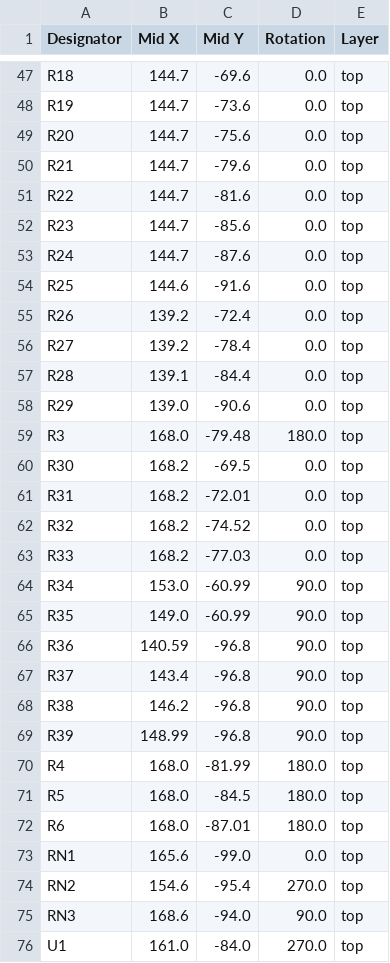
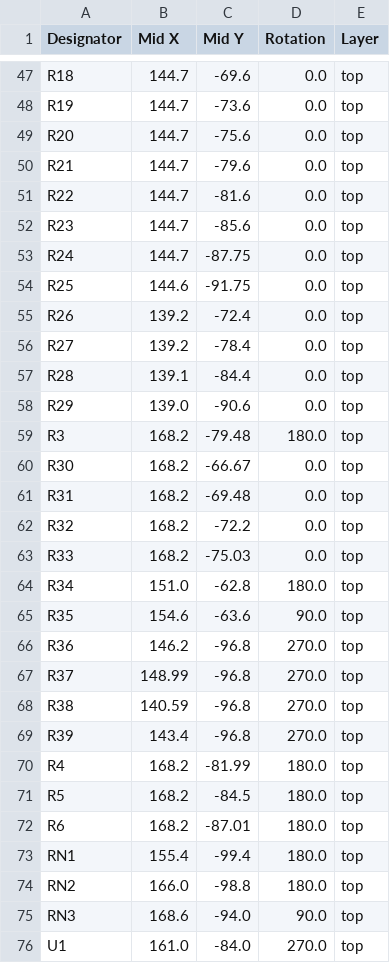
Before and after one commit to alexnaet/LapX, a CSV file: production/positions.csv, drawn as a sheet; only a part is shown, gaps mark what is left out; the diff covers the shown part only.

```diff
--- a/production/positions.csv
+++ b/production/positions.csv
@@ -52,4 +52,4 @@ R22,144.7,-81.6,0.0,top
 R23,144.7,-85.6,0.0,top
-R24,144.7,-87.6,0.0,top
-R25,144.6,-91.6,0.0,top
+R24,144.7,-87.75,0.0,top
+R25,144.6,-91.75,0.0,top
 R26,139.2,-72.4,0.0,top
@@ -58,18 +58,18 @@ R28,139.1,-84.4,0.0,top
 R29,139.0,-90.6,0.0,top
-R3,168.0,-79.48,180.0,top
-R30,168.2,-69.5,0.0,top
-R31,168.2,-72.01,0.0,top
-R32,168.2,-74.52,0.0,top
-R33,168.2,-77.03,0.0,top
-R34,153.0,-60.99,90.0,top
-R35,149.0,-60.99,90.0,top
-R36,140.59,-96.8,90.0,top
-R37,143.4,-96.8,90.0,top
-R38,146.2,-96.8,90.0,top
-R39,148.99,-96.8,90.0,top
-R4,168.0,-81.99,180.0,top
-R5,168.0,-84.5,180.0,top
-R6,168.0,-87.01,180.0,top
-RN1,165.6,-99.0,0.0,top
-RN2,154.6,-95.4,270.0,top
+R3,168.2,-79.48,180.0,top
+R30,168.2,-66.67,0.0,top
+R31,168.2,-69.48,0.0,top
+R32,168.2,-72.2,0.0,top
+R33,168.2,-75.03,0.0,top
+R34,151.0,-62.8,180.0,top
+R35,154.6,-63.6,90.0,top
+R36,146.2,-96.8,270.0,top
+R37,148.99,-96.8,270.0,top
+R38,140.59,-96.8,270.0,top
+R39,143.4,-96.8,270.0,top
+R4,168.2,-81.99,180.0,top
+R5,168.2,-84.5,180.0,top
+R6,168.2,-87.01,180.0,top
+RN1,155.4,-99.4,180.0,top
+RN2,166.0,-98.8,180.0,top
 RN3,168.6,-94.0,90.0,top
```
Also changed, not shown: 43 edited cells elsewhere in this file, production/bom.csv, production/designators.csv, 21 other files.
